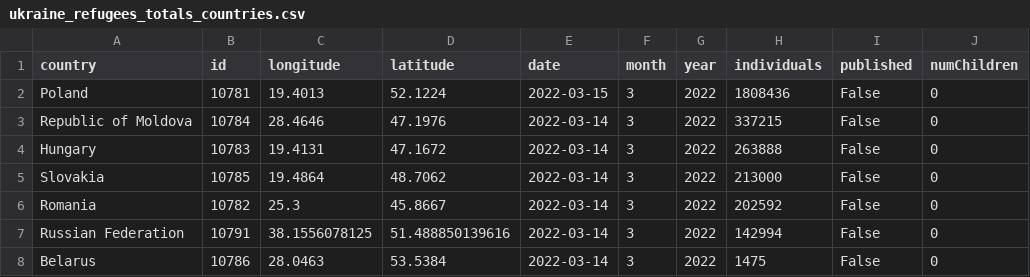
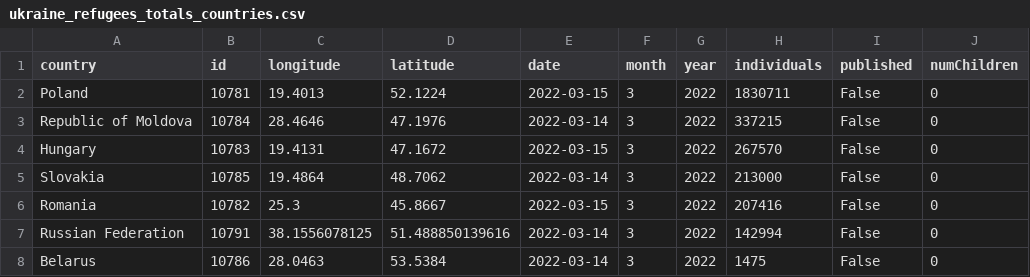
Before and after one commit to gridviz/ukraine-refugees, a CSV file: data/processed/ukraine_refugees_totals_countries.csv, drawn as a sheet.

```diff
--- a/data/processed/ukraine_refugees_totals_countries.csv
+++ b/data/processed/ukraine_refugees_totals_countries.csv
@@ -1,7 +1,7 @@
 country,id,longitude,latitude,date,month,year,individuals,published,numChildren
-Poland,10781,19.4013,52.1224,2022-03-15,3,2022,1808436,False,0
+Poland,10781,19.4013,52.1224,2022-03-15,3,2022,1830711,False,0
 Republic of Moldova,10784,28.4646,47.1976,2022-03-14,3,2022,337215,False,0
-Hungary,10783,19.4131,47.1672,2022-03-14,3,2022,263888,False,0
+Hungary,10783,19.4131,47.1672,2022-03-15,3,2022,267570,False,0
 Slovakia,10785,19.4864,48.7062,2022-03-14,3,2022,213000,False,0
-Romania,10782,25.3,45.8667,2022-03-14,3,2022,202592,False,0
+Romania,10782,25.3,45.8667,2022-03-15,3,2022,207416,False,0
 Russian Federation,10791,38.1556078125,51.488850139616,2022-03-14,3,2022,142994,False,0
```
Also changed, not shown: data/processed/ukraine_refugees_totals_timeseries.csv.
